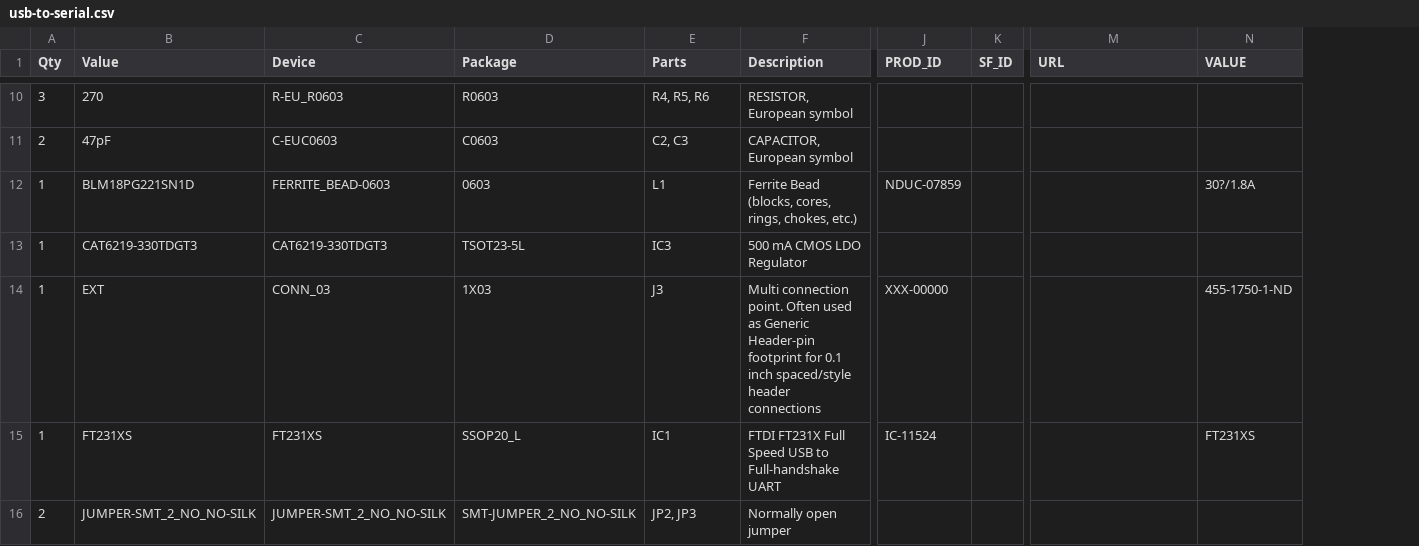
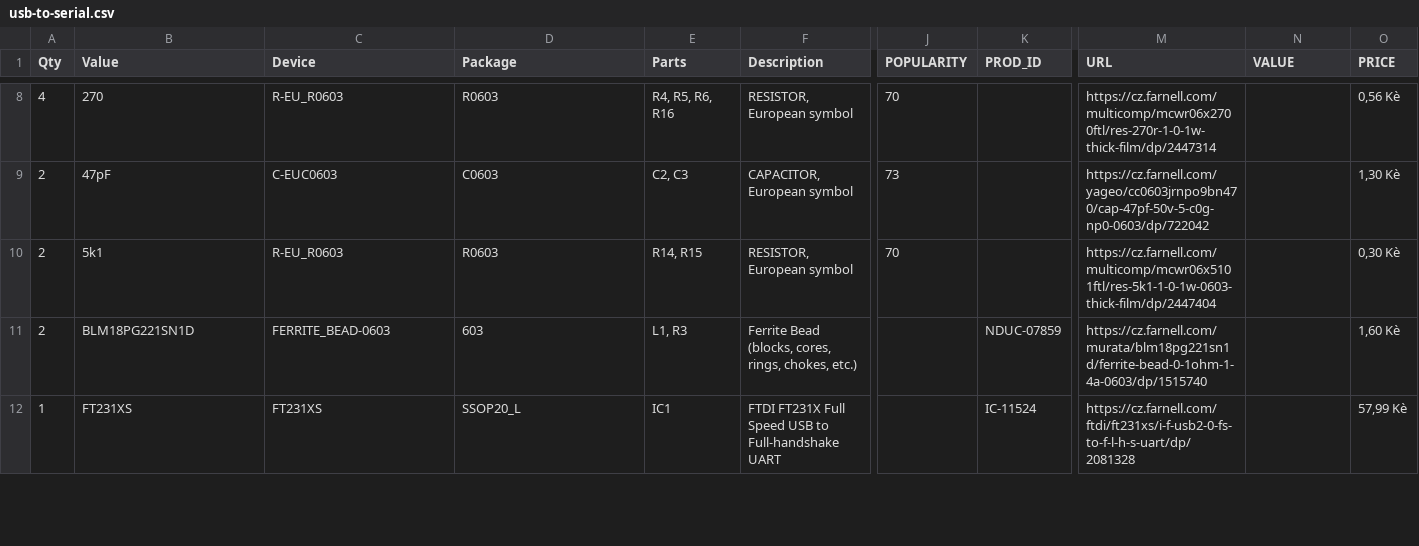
Before and after one commit to ah01/u2s, a CSV file: bom/usb-to-serial.csv, drawn as a sheet; only a part is shown, gaps mark what is left out; removed rows and columns are numbered as before the commit, all else as after; rows hold the shown columns only; the diff covers the shown part only; the diff names each change by its address in the sheet, - before the commit and + after, or states it on an @@ line.

```diff
--- a/bom/usb-to-serial.csv
+++ b/bom/usb-to-serial.csv
+column J (POPULARITY), rows 8-9: 70 | 73
-column K (SF_ID), empty
+column O (PRICE), rows 8-9: 0,56 Kè | 1,30 Kè; rows 11-12: 1,60 Kè | 57,99 Kè
-A8 (Qty): 3
+A8 (Qty): 4
-E8 (Parts): R4, R5, R6
+E8 (Parts): R4, R5, R6, R16
-M8 (URL): (empty)
+M8 (URL): https://cz.farnell.com/multicomp/mcwr06x2700ftl/res-270r-1-0-1w-thick-film/dp/2447314
-M9 (URL): (empty)
+M9 (URL): https://cz.farnell.com/yageo/cc0603jrnpo9bn470/cap-47pf-50v-5-c0g-np0-0603/dp/722042
+row 10: 2 | 5k1 | R-EU_R0603 | R0603 | R14, R15 | RESISTOR, European symbol | 70 |  | https://cz.farnell.com/multicomp/mcwr06x5101ftl/res-5k1-1-0-1w-0603-thick-film/dp/2447404 |  | 0,30 Kè
-A11 (Qty): 1
+A11 (Qty): 2
-D11 (Package): 0603
+D11 (Package): 603
-E11 (Parts): L1
+E11 (Parts): L1, R3
-M11 (URL): (empty)
+M11 (URL): https://cz.farnell.com/murata/blm18pg221sn1d/ferrite-bead-0-1ohm-1-4a-0603/dp/1515740
-N11 (VALUE): 30?/1.8A
+N11 (VALUE): (empty)
-row 13: 1 | CAT6219-330TDGT3 | CAT6219-330TDGT3 | TSOT23-5L | IC3 | 500 mA CMOS LDO Regulator
-row 14: 1 | EXT | CONN_03 | 1X03 | J3 | Multi connection point. Often used as Generic Header-pin footprint for 0.1 inch spaced/style header connections | XXX-00000 |  |  | 455-1750-1-ND
-M12 (URL): (empty)
+M12 (URL): https://cz.farnell.com/ftdi/ft231xs/i-f-usb2-0-fs-to-f-l-h-s-uart/dp/2081328
-N12 (VALUE): FT231XS
+N12 (VALUE): (empty)
-row 16: 2 | JUMPER-SMT_2_NO_NO-SILK | JUMPER-SMT_2_NO_NO-SILK | SMT-JUMPER_2_NO_NO-SILK | JP2, JP3 | Normally open jumper
```
Also changed, not shown: 2 added rows, 4 removed rows and 16 edited cells elsewhere in this file, 23 other files.
